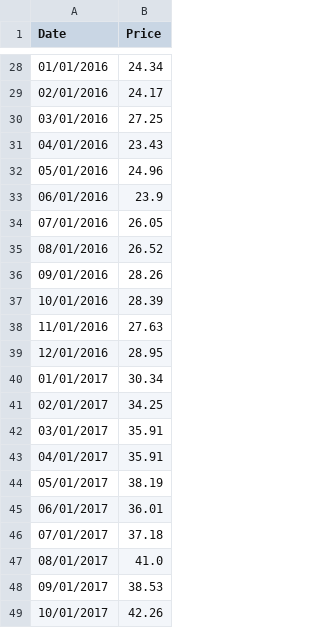
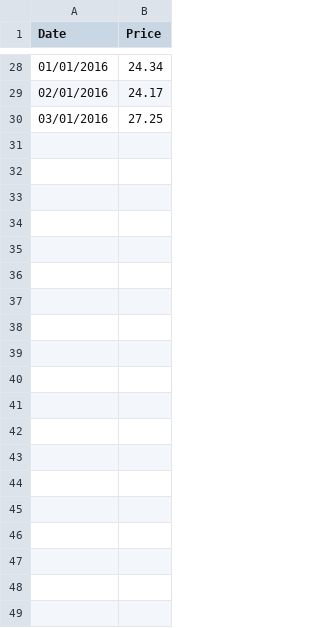
Before and after one commit to hoangks5/Data-Lableling, a CSV file: AAPL Historical Data.csv, drawn as a sheet; only a part is shown, gaps mark what is left out; the diff covers the shown part only; the diff names each change by its address in the sheet, - before the commit and + after, or states it on an @@ line.

Commit message:
--- Auto ---

```diff
--- a/AAPL Historical Data.csv
+++ b/AAPL Historical Data.csv
-row 31: 04/01/2016 | 23.43
-row 32: 05/01/2016 | 24.96
-row 33: 06/01/2016 | 23.9
-row 34: 07/01/2016 | 26.05
-row 35: 08/01/2016 | 26.52
-row 36: 09/01/2016 | 28.26
-row 37: 10/01/2016 | 28.39
-row 38: 11/01/2016 | 27.63
-row 39: 12/01/2016 | 28.95
-row 40: 01/01/2017 | 30.34
-row 41: 02/01/2017 | 34.25
-row 42: 03/01/2017 | 35.91
-row 43: 04/01/2017 | 35.91
-row 44: 05/01/2017 | 38.19
-row 45: 06/01/2017 | 36.01
-row 46: 07/01/2017 | 37.18
-row 47: 08/01/2017 | 41.0
-row 48: 09/01/2017 | 38.53
-row 49: 10/01/2017 | 42.26
```
Also changed, not shown: 51 removed rows elsewhere in this file.
